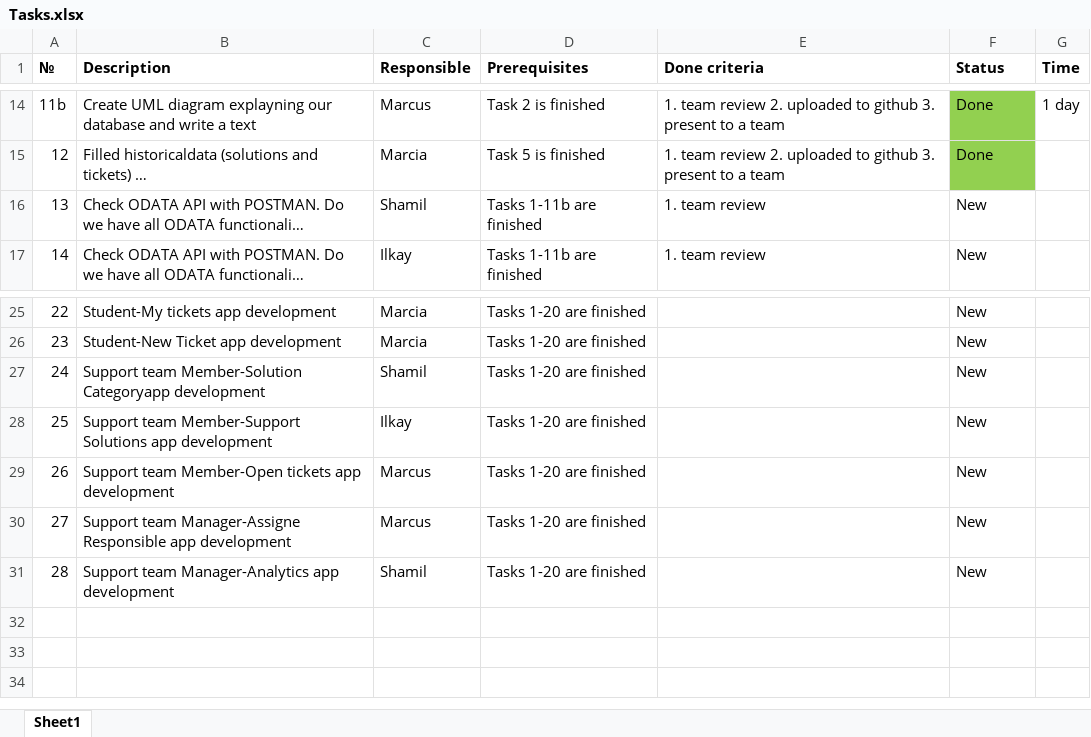
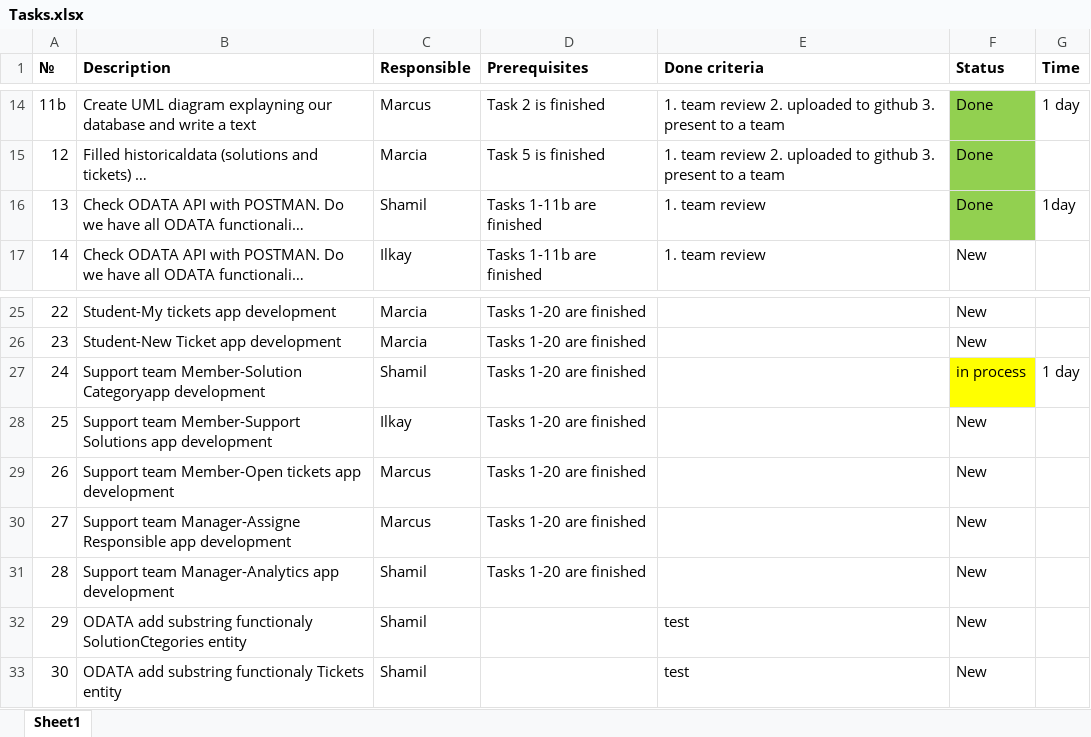
Before and after one commit to marcialu/SupportTicketingSystem, an Excel workbook: Tasks/Tasks.xlsx, sheet Sheet1, drawn as a sheet; only a part is shown, gaps mark what is left out; long unchanged cells end in …; values as stored, in another font and other column widths than the file's, no borders; the diff names each change by its address in the sheet, - before the commit and + after, or states it on an @@ line.

Commit message:
Added ODATA chnages

```diff
--- a/Tasks/Tasks.xlsx (sheet Sheet1)
+++ b/Tasks/Tasks.xlsx (sheet Sheet1)
-F16 (Status): New
+F16 (Status): Done
-F16 fill: none
+F16 fill: #92D050
-G16 (Time): (empty)
+G16 (Time): 1day
-F27 (Status): New
+F27 (Status): in process
-F27 fill: none
+F27 fill: #FFFF00
-G27 (Time): (empty)
+G27 (Time): 1 day
+row 32: 29 | ODATA add substring functionaly SolutionCtegories entity | Shamil |  | test | New
+row 33: 30 | ODATA add substring functionaly Tickets entity | Shamil |  | test | New
```
